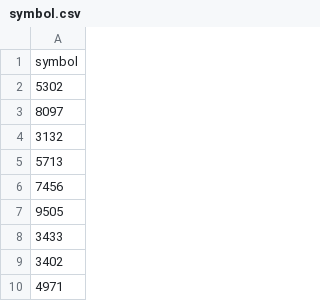
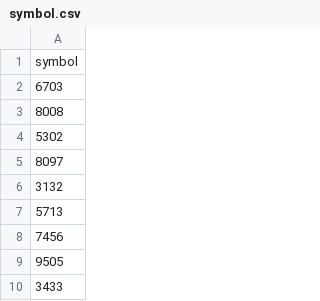
Before and after one commit to saru999/stock-data, a CSV file: symbol.csv, drawn as a sheet; only a part is shown; the shorter side is filled out with more unchanged rows; the diff names each change by its address in the sheet, - before the commit and + after, or states it on an @@ line.

Commit message:
update symbol.csv

```diff
--- a/symbol.csv
+++ b/symbol.csv
+row 2: 6703
+row 3: 8008
```
